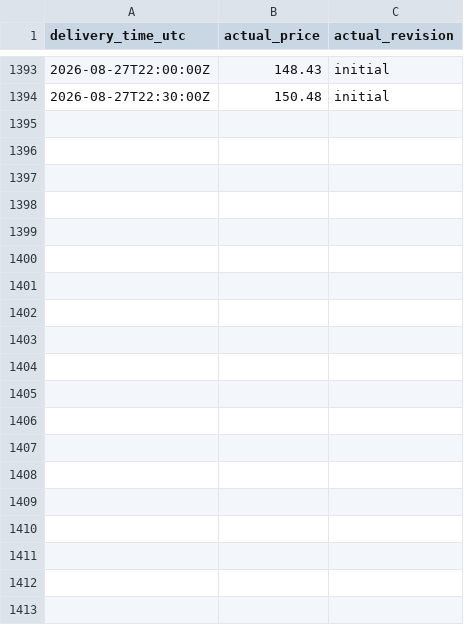
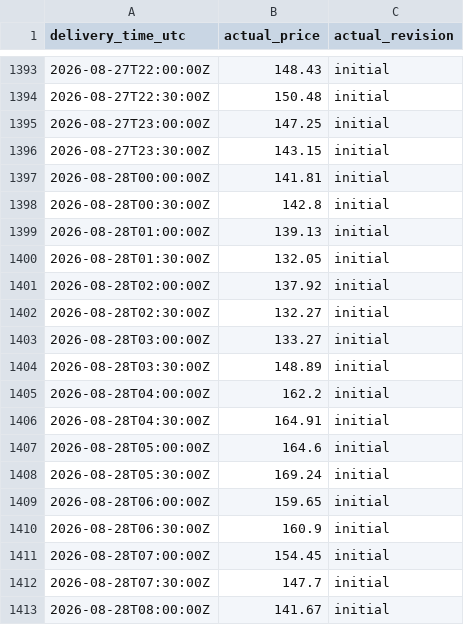
Before and after one commit to Evanssdas/GB-Platform-2, a CSV file: live/actuals.csv, drawn as a sheet; only a part is shown, gaps mark what is left out; the diff covers the shown part only; the diff names each change by its address in the sheet, - before the commit and + after, or states it on an @@ line.

```diff
--- a/live/actuals.csv
+++ b/live/actuals.csv
+row 1395: 2026-08-27T23:00:00Z | 147.25 | initial
+row 1396: 2026-08-27T23:30:00Z | 143.15 | initial
+row 1397: 2026-08-28T00:00:00Z | 141.81 | initial
+row 1398: 2026-08-28T00:30:00Z | 142.8 | initial
+row 1399: 2026-08-28T01:00:00Z | 139.13 | initial
+row 1400: 2026-08-28T01:30:00Z | 132.05 | initial
+row 1401: 2026-08-28T02:00:00Z | 137.92 | initial
+row 1402: 2026-08-28T02:30:00Z | 132.27 | initial
+row 1403: 2026-08-28T03:00:00Z | 133.27 | initial
+row 1404: 2026-08-28T03:30:00Z | 148.89 | initial
+row 1405: 2026-08-28T04:00:00Z | 162.2 | initial
+row 1406: 2026-08-28T04:30:00Z | 164.91 | initial
+row 1407: 2026-08-28T05:00:00Z | 164.6 | initial
+row 1408: 2026-08-28T05:30:00Z | 169.24 | initial
+row 1409: 2026-08-28T06:00:00Z | 159.65 | initial
+row 1410: 2026-08-28T06:30:00Z | 160.9 | initial
+row 1411: 2026-08-28T07:00:00Z | 154.45 | initial
+row 1412: 2026-08-28T07:30:00Z | 147.7 | initial
+row 1413: 2026-08-28T08:00:00Z | 141.67 | initial
```
Also changed, not shown: 29 added rows elsewhere in this file, logs/daily_summary.csv, logs/grading_history.csv, 32 other files.
